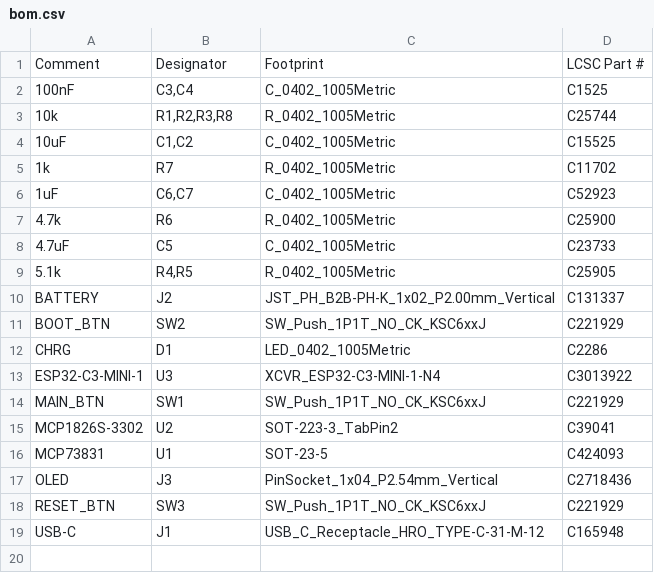
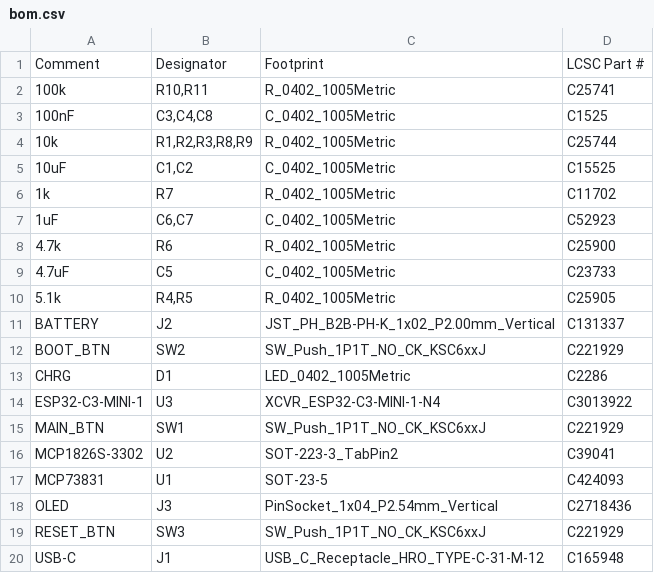
Before and after one commit to Breadboardy/Geedo-Hub, a CSV file: hardware/fab/bom.csv, drawn as a sheet.

```diff
--- a/hardware/fab/bom.csv
+++ b/hardware/fab/bom.csv
@@ -1,4 +1,5 @@
 Comment,Designator,Footprint,LCSC Part #
-100nF,"C3,C4",C_0402_1005Metric,C1525
-10k,"R1,R2,R3,R8",R_0402_1005Metric,C25744
+100k,"R10,R11",R_0402_1005Metric,C25741
+100nF,"C3,C4,C8",C_0402_1005Metric,C1525
+10k,"R1,R2,R3,R8,R9",R_0402_1005Metric,C25744
 10uF,"C1,C2",C_0402_1005Metric,C15525
```
Also changed, not shown: hardware/fab/cpl.csv, 6 other files.
